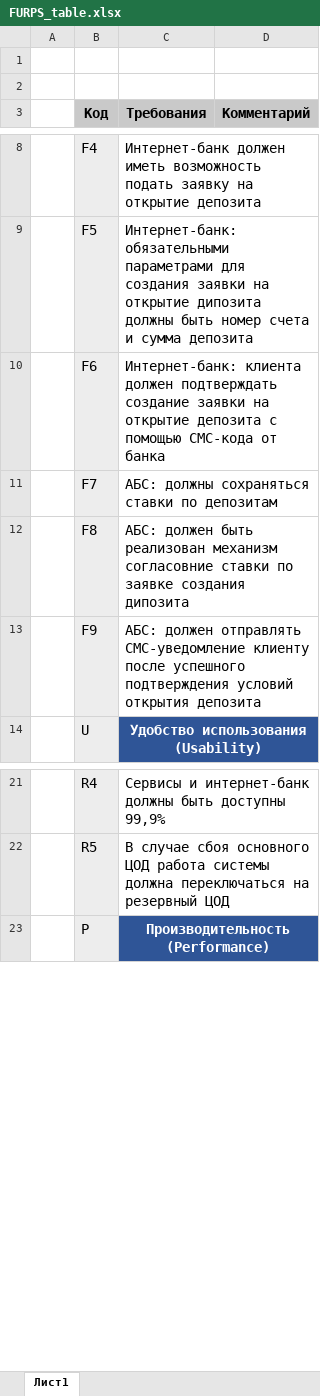
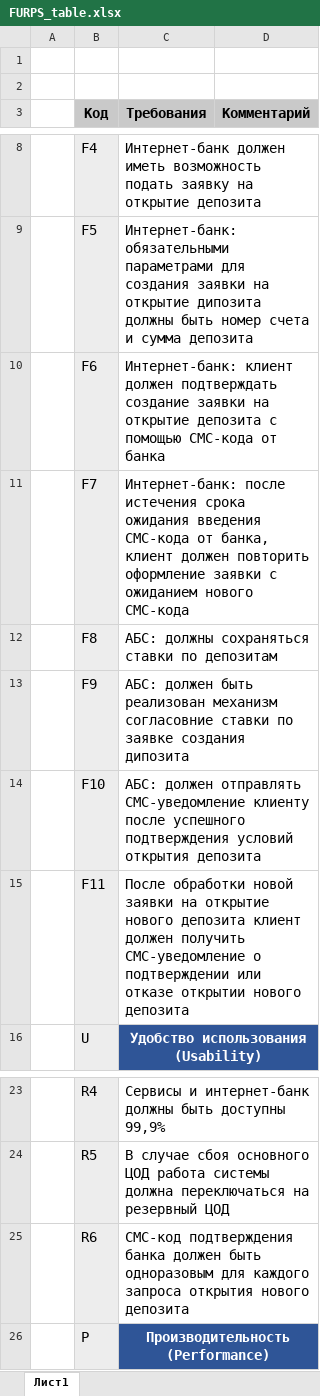
Before and after one commit to snakeduse/architecture-sprint-9, an Excel workbook: Exc2/FURPS_table.xlsx, sheet Лист1, drawn as a sheet; only a part is shown, gaps mark what is left out; values as stored, in another font and other column widths than the file's, no borders; the diff names each change by its address in the sheet, - before the commit and + after, or states it on an @@ line.

Commit message:
feat(Exc2): Уточнил некоторые требования и добавил новые требования

```diff
--- a/Exc2/FURPS_table.xlsx (sheet Лист1)
+++ b/Exc2/FURPS_table.xlsx (sheet Лист1)
-C10 (Требования): Интернет-банк: клиента должен подтверждать…
+C10 (Требования): Интернет-банк: клиент должен подтверждать…
-C11 (Требования): АБС: должны сохраняться ставки по депозитам
+C11 (Требования): Интернет-банк: после истечения срока ожидания введения СМС-кода от банка, клиент должен повторить оформление заявки с ожиданием нового СМС-кода
-C12 (Требования): АБС: должен быть реализован механизм согласовние ставки по заявке создания дипозита
+C12 (Требования): АБС: должны сохраняться ставки по депозитам
-C13 (Требования): АБС: должен отправлять СМС-уведомление клиенту после успешного подтверждения условий открытия депозита
+C13 (Требования): АБС: должен быть реализован механизм согласовние ставки по заявке создания дипозита
+row 14:  | F10 | АБС: должен отправлять СМС-уведомление клиенту после успешного подтверждения условий открытия депозита
+row 15:  | F11 | После обработки новой заявки на открытие нового депозита клиент должен получить СМС-уведомление о подтверждении или отказе открытии нового депозита
+row 25:  | R6 | СМС-код подтверждения банка должен быть одноразовым для каждого запроса открытия нового депозита
```
